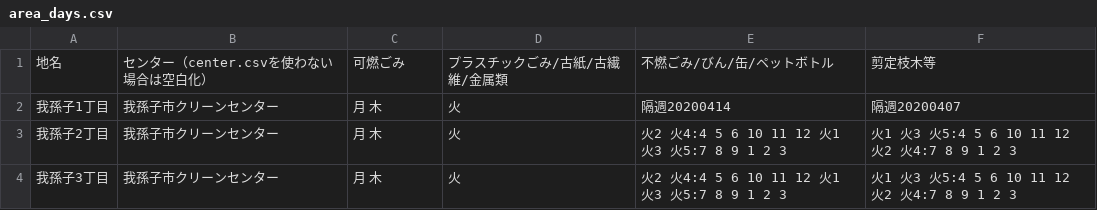
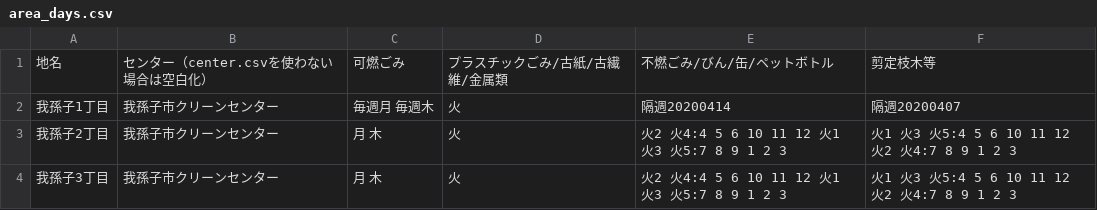
Before and after one commit to code4ka/5374, a CSV file: data/area_days.csv, drawn as a sheet; only a part is shown.

Commit message:
Update area_days.csv

```diff
--- a/data/area_days.csv
+++ b/data/area_days.csv
@@ -1,3 +1,3 @@
 地名,センター（center.csvを使わない場合は空白化）,可燃ごみ,プラスチックごみ/古紙/古繊維/金属類,不燃ごみ/びん/缶/ペットボトル,剪定枝木等
-我孫子1丁目,我孫子市クリーンセンター ,月 木,火,隔週20200414,隔週20200407
+我孫子1丁目,我孫子市クリーンセンター ,毎週月 毎週木,火,隔週20200414,隔週20200407
 我孫子2丁目,我孫子市クリーンセンター ,月 木,火,火2 火4:4 5 6 10 11 12 火1 火3 火5:7 8 9 1 2 3,火1 火3 火5:4 5 6 10 11 12 火2 火4:7 8 9 1 2 3
```
